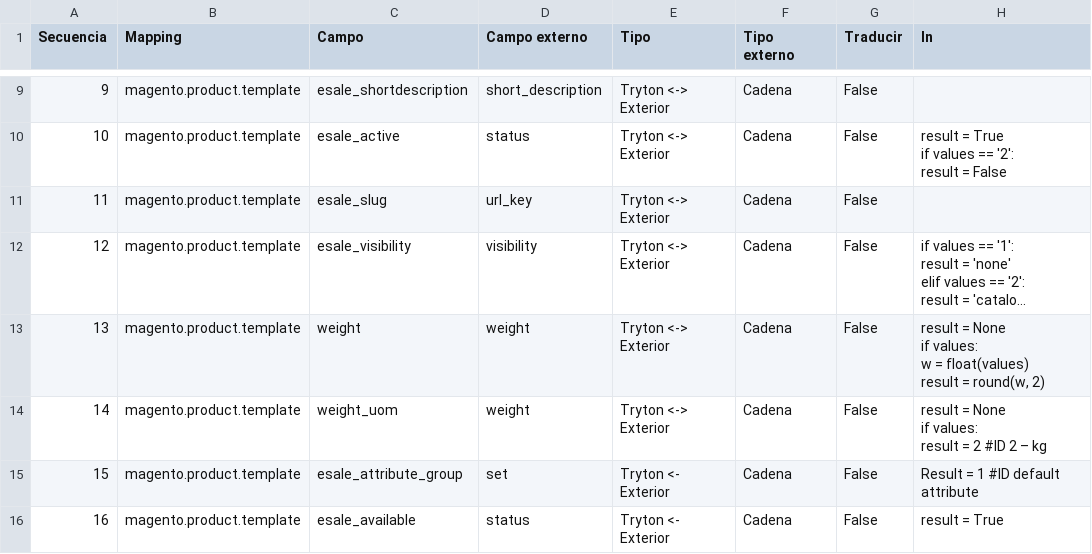
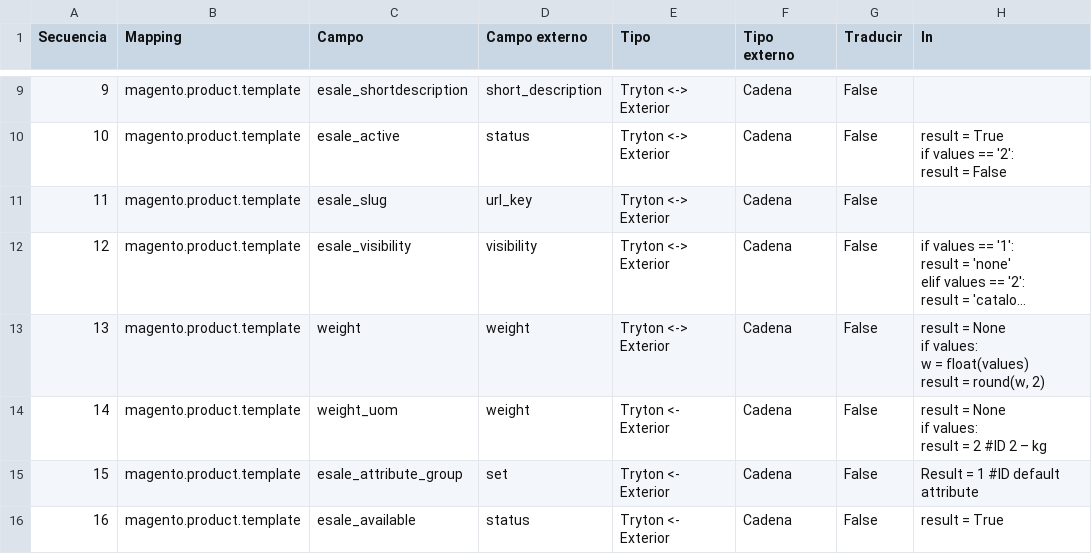
Before and after one commit to NaN-tic/trytond-magento_product, a CSV file: doc/magento_mapping_attributes.csv, drawn as a sheet; only a part is shown, gaps mark what is left out; long unchanged cells end in …; the diff names each change by its address in the sheet, - before the commit and + after, or states it on an @@ line.

```diff
--- a/doc/magento_mapping_attributes.csv
+++ b/doc/magento_mapping_attributes.csv
-E14 (Tipo): Tryton <-> Exterior
+E14 (Tipo): Tryton <- Exterior
```
Also changed, not shown: 1 other file.
